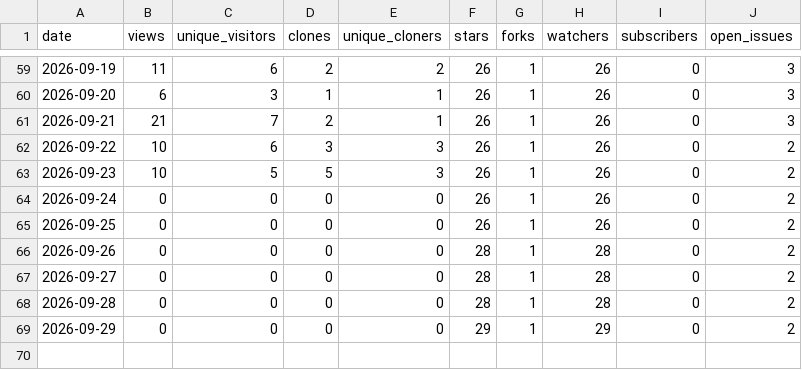
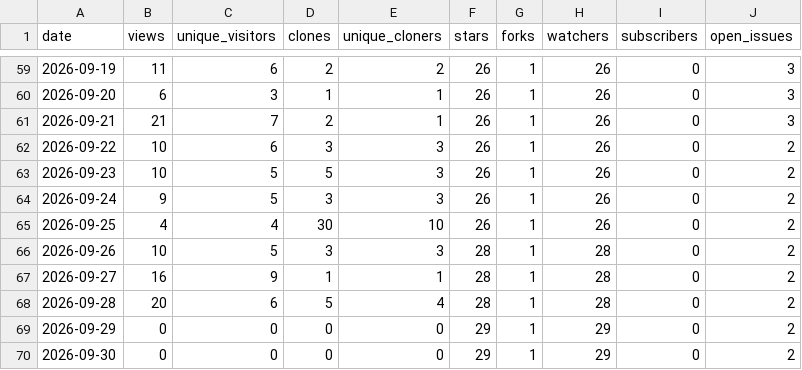
Before and after one commit to Resetnak/OpenStars, a CSV file: data/Resetnak/cooldeck/traffic.csv, drawn as a sheet; only a part is shown, gaps mark what is left out.

```diff
--- a/data/Resetnak/cooldeck/traffic.csv
+++ b/data/Resetnak/cooldeck/traffic.csv
@@ -63,7 +63,8 @@ date,views,unique_visitors,clones,unique_cloners,stars,forks,watchers,subscriber
 2026-09-23,10,5,5,3,26,1,26,0,2
-2026-09-24,0,0,0,0,26,1,26,0,2
-2026-09-25,0,0,0,0,26,1,26,0,2
-2026-09-26,0,0,0,0,28,1,28,0,2
-2026-09-27,0,0,0,0,28,1,28,0,2
-2026-09-28,0,0,0,0,28,1,28,0,2
+2026-09-24,9,5,3,3,26,1,26,0,2
+2026-09-25,4,4,30,10,26,1,26,0,2
+2026-09-26,10,5,3,3,28,1,28,0,2
+2026-09-27,16,9,1,1,28,1,28,0,2
+2026-09-28,20,6,5,4,28,1,28,0,2
 2026-09-29,0,0,0,0,29,1,29,0,2
+2026-09-30,0,0,0,0,29,1,29,0,2
```
Also changed, not shown: data/Resetnak/MakeView/traffic.csv, data/Resetnak/OpenStars/traffic.csv, 16 other files.
